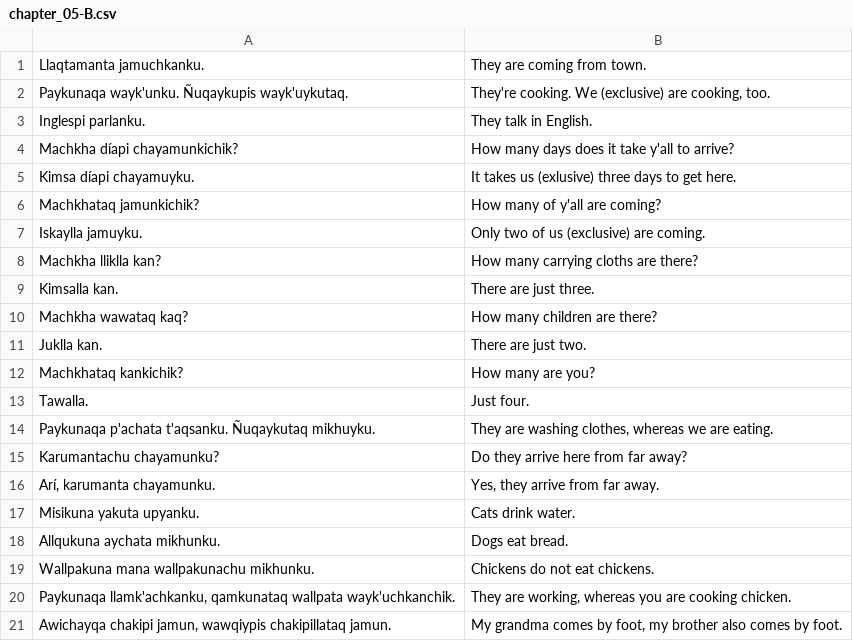
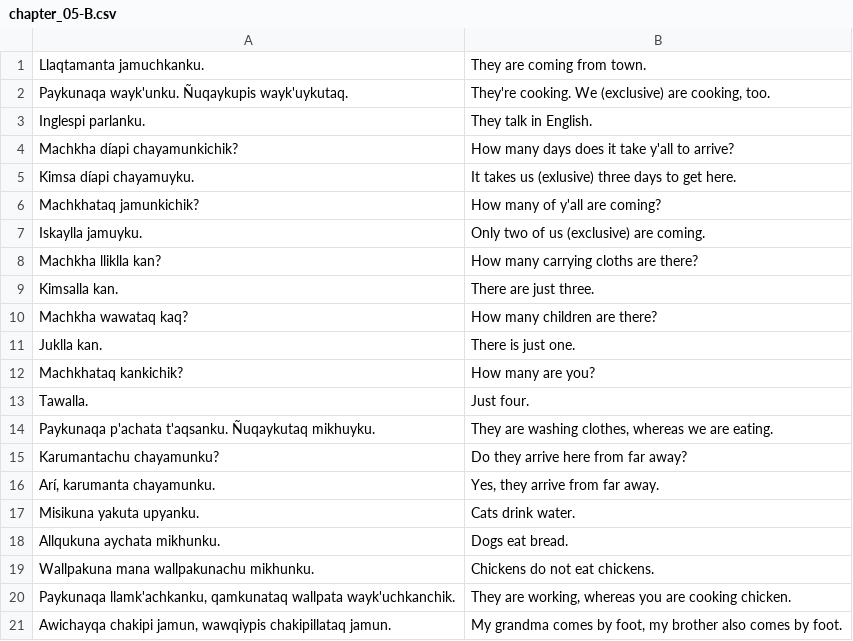
Before and after one commit to RobertEspo/quechua, a CSV file: anki_decks/kawsay_vida/Part I/chapter_05-B.csv, drawn as a sheet.

```diff
--- a/anki_decks/kawsay_vida/Part I/chapter_05-B.csv
+++ b/anki_decks/kawsay_vida/Part I/chapter_05-B.csv
@@ -10,3 +10,3 @@ Kimsalla kan.,There are just three.
 Machkha wawataq kaq?,How many children are there?
-Juklla kan.,There are just two.
+Juklla kan.,There is just one.
 Machkhataq kankichik?,How many are you?
```
Also changed, not shown: anki_decks/kawsay_vida/Part I/chapter_04.csv, anki_decks/kawsay_vida/dictionary.csv, 8 other files.
